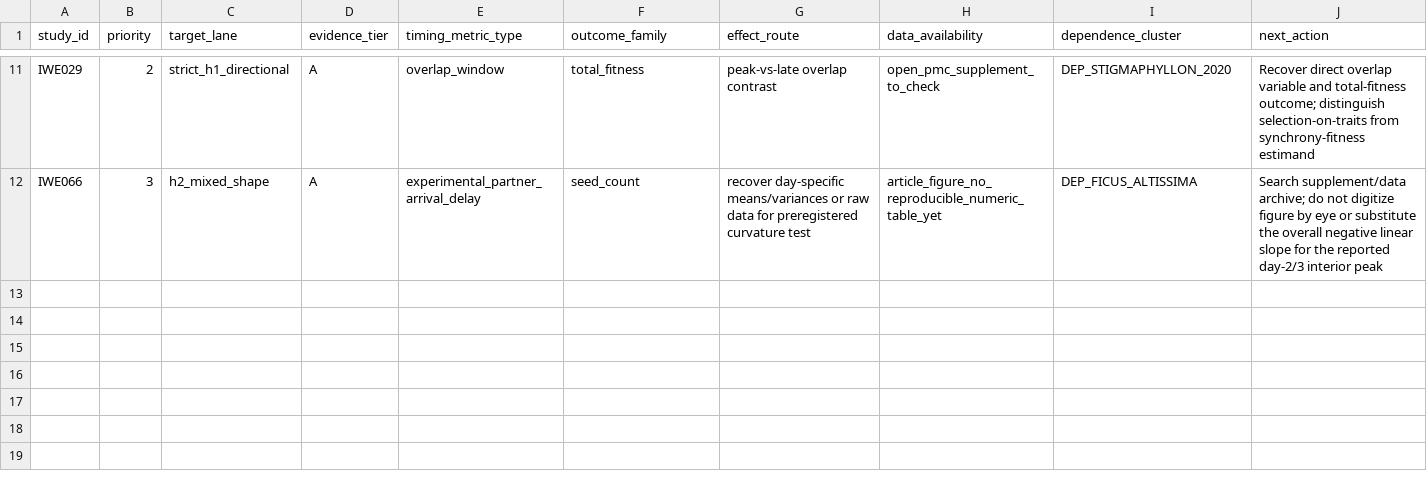
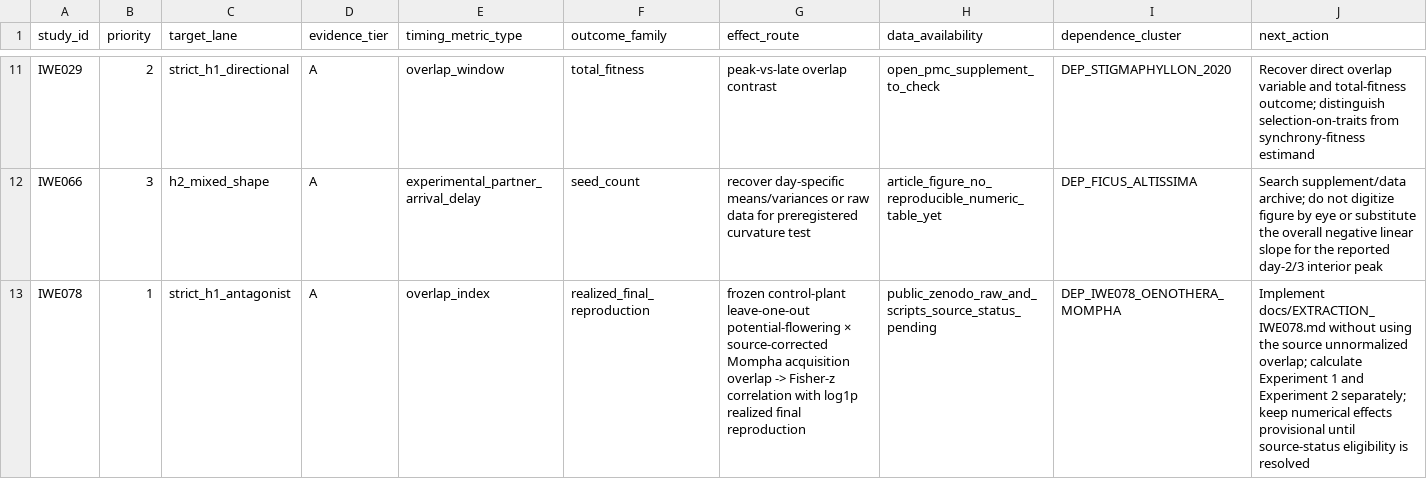
Before and after one commit to zuizui0223/iwe, a CSV file: data/registry/extraction_queue.csv, drawn as a sheet; only a part is shown, gaps mark what is left out.

Commit message:
research: queue frozen IWE078 reconstruction

```diff
--- a/data/registry/extraction_queue.csv
+++ b/data/registry/extraction_queue.csv
@@ -12 +12,2 @@ IWE029,2,strict_h1_directional,A,overlap_window,total_fitness,"peak-vs-late over
 IWE066,3,h2_mixed_shape,A,experimental_partner_arrival_delay,seed_count,"recover day-specific means/variances or raw data for preregistered curvature test",article_figure_no_reproducible_numeric_table_yet,DEP_FICUS_ALTISSIMA,"Search supplement/data archive; do not digitize figure by eye or substitute the overall negative linear slope for the reported day-2/3 interior peak"
+IWE078,1,strict_h1_antagonist,A,overlap_index,realized_final_reproduction,"frozen control-plant leave-one-out potential-flowering × source-corrected Mompha acquisition overlap -> Fisher-z correlation with log1p realized final reproduction",public_zenodo_raw_and_scripts_source_status_pending,DEP_IWE078_OENOTHERA_MOMPHA,"Implement docs/EXTRACTION_IWE078.md without using the source unnormalized overlap; calculate Experiment 1 and Experiment 2 separately; keep numerical effects provisional until source-status eligibility is resolved"
```
